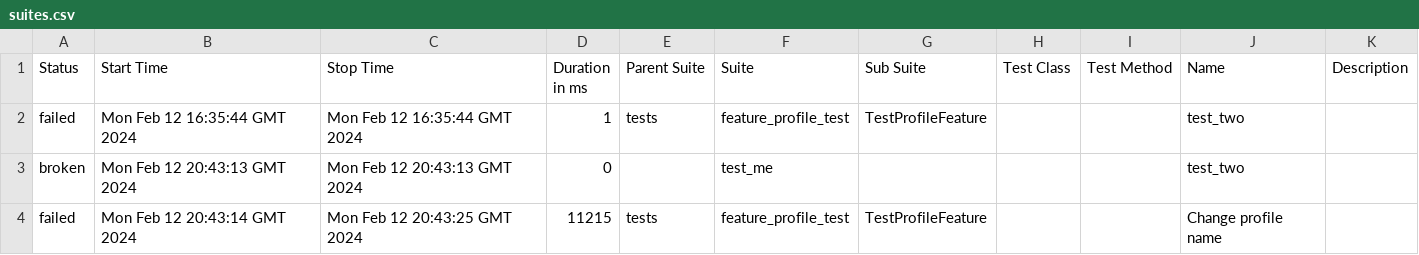
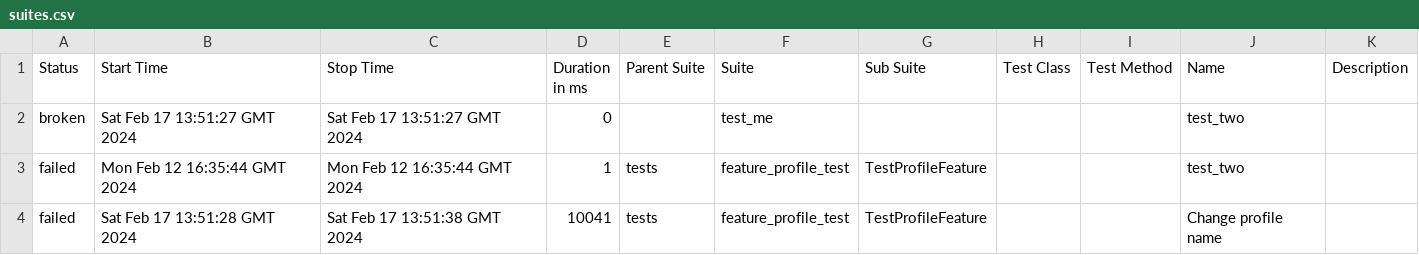
Before and after one commit to Rustambek-dot/LiveCoding, a CSV file: data/suites.csv, drawn as a sheet.

```diff
--- a/data/suites.csv
+++ b/data/suites.csv
@@ -1,4 +1,4 @@
 "Status","Start Time","Stop Time","Duration in ms","Parent Suite","Suite","Sub Suite","Test Class","Test Method","Name","Description"
+"broken","Sat Feb 17 13:51:27 GMT 2024","Sat Feb 17 13:51:27 GMT 2024","0","","test_me","","","","test_two",""
 "failed","Mon Feb 12 16:35:44 GMT 2024","Mon Feb 12 16:35:44 GMT 2024","1","tests","feature_profile_test","TestProfileFeature","","","test_two",""
-"broken","Mon Feb 12 20:43:13 GMT 2024","Mon Feb 12 20:43:13 GMT 2024","0","","test_me","","","","test_two",""
-"failed","Mon Feb 12 20:43:14 GMT 2024","Mon Feb 12 20:43:25 GMT 2024","11215","tests","feature_profile_test","TestProfileFeature","","","Change profile name",""
+"failed","Sat Feb 17 13:51:28 GMT 2024","Sat Feb 17 13:51:38 GMT 2024","10041","tests","feature_profile_test","TestProfileFeature","","","Change profile name",""
```
Also changed, not shown: 31 other files.
